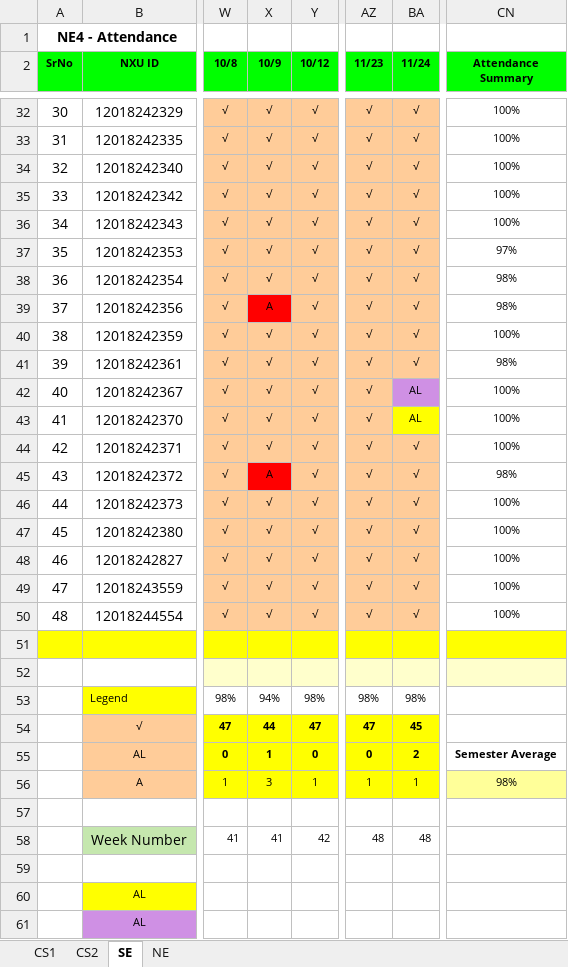
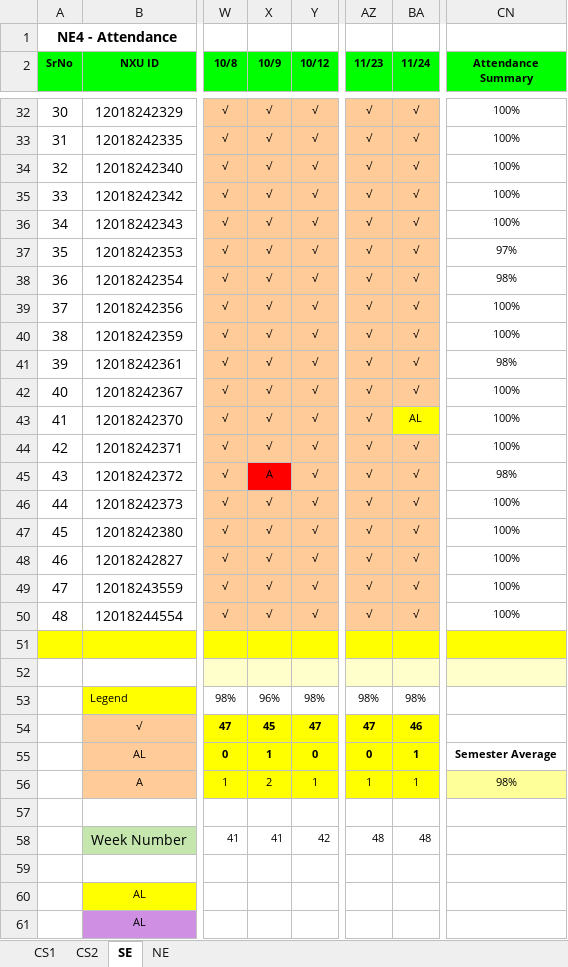
Before and after one commit to niit-nxu/Sept-2020---Jan-2021, an Excel workbook: Grade 2018/Attendance/Attendance_Yinchuan_2018.xlsx, sheet SE, drawn as a sheet; only a part is shown, gaps mark what is left out; values as stored, in another font and other column widths than the file's, no borders; conditional formats not drawn; the diff names each change by its address in the sheet, - before the commit and + after, or states it on an @@ line.

```diff
--- a/Grade 2018/Attendance/Attendance_Yinchuan_2018.xlsx (sheet SE)
+++ b/Grade 2018/Attendance/Attendance_Yinchuan_2018.xlsx (sheet SE)
-X39 (10/9): A
+X39 (10/9): √
-X39 fill: #FF0000
+X39 fill: #FFCC99
-CN39 (Attendance Summary): 98%
+CN39 (Attendance Summary): 100%
-BA42 (11/24): AL
+BA42 (11/24): √
-BA42 fill: #CF90E4
+BA42 fill: #FFCC99
-X53 (10/9): 94%
+X53 (10/9): 96%
-X54 (10/9): 44
+X54 (10/9): 45
-BA54 (11/24): 45
+BA54 (11/24): 46
-BA55 (11/24): 2
+BA55 (11/24): 1
-X56 (10/9): 3
+X56 (10/9): 2
```
Also changed, not shown: sheet NE, Grade 2018/Class Test/CT_Summary_YC_2018.xlsx.
